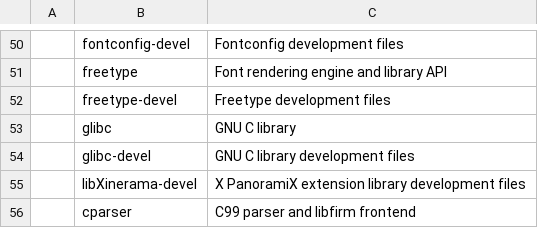
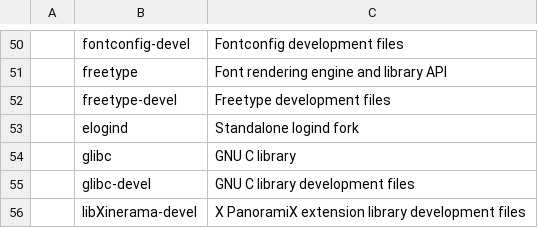
Before and after one commit to x1nigo/VoidOS, a CSV file: progs.csv, drawn as a sheet; only a part is shown, gaps mark what is left out; the shorter side is filled out with more unchanged rows; the diff names each change by its address in the sheet, - before the commit and + after, or states it on an @@ line.

Commit message:
Update progs.csv

```diff
--- a/progs.csv
+++ b/progs.csv
+row 53:  | elogind | Standalone logind fork
```
